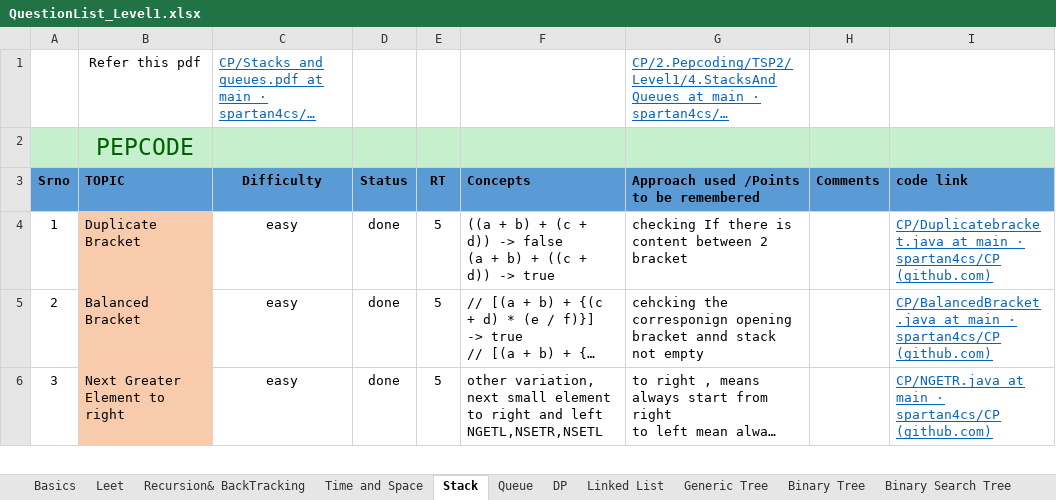
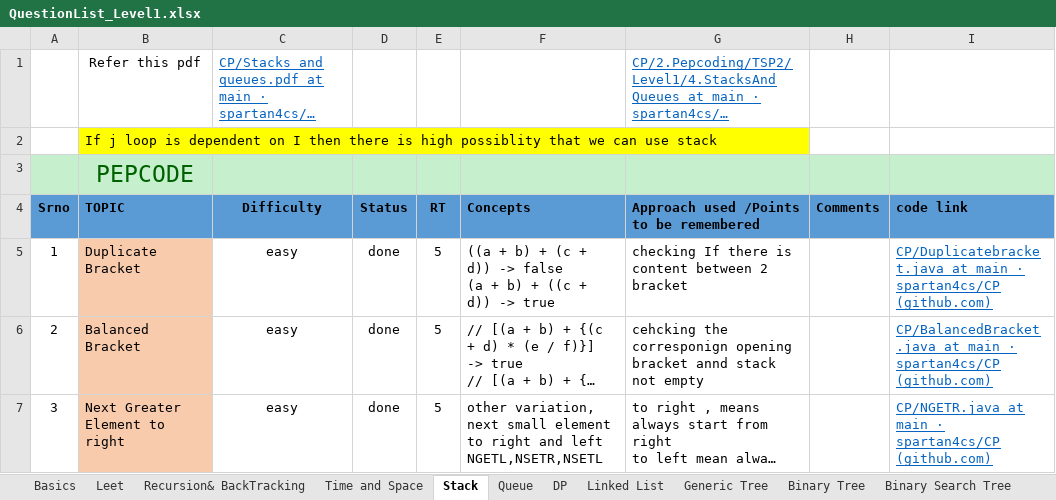
Before and after one commit to spartan4cs/CP, an Excel workbook: QuestionList_Level1.xlsx, sheet Stack, drawn as a sheet; only a part is shown; long unchanged cells end in …; values as stored, in another font and other column widths than the file's, no borders; the diff names each change by its address in the sheet, - before the commit and + after, or states it on an @@ line.

```diff
--- a/QuestionList_Level1.xlsx (sheet Stack)
+++ b/QuestionList_Level1.xlsx (sheet Stack)
+row 2:  | If j loop is dependent on I then there is high possiblity that we can use stack
```
Also changed, not shown: 1 other file.
